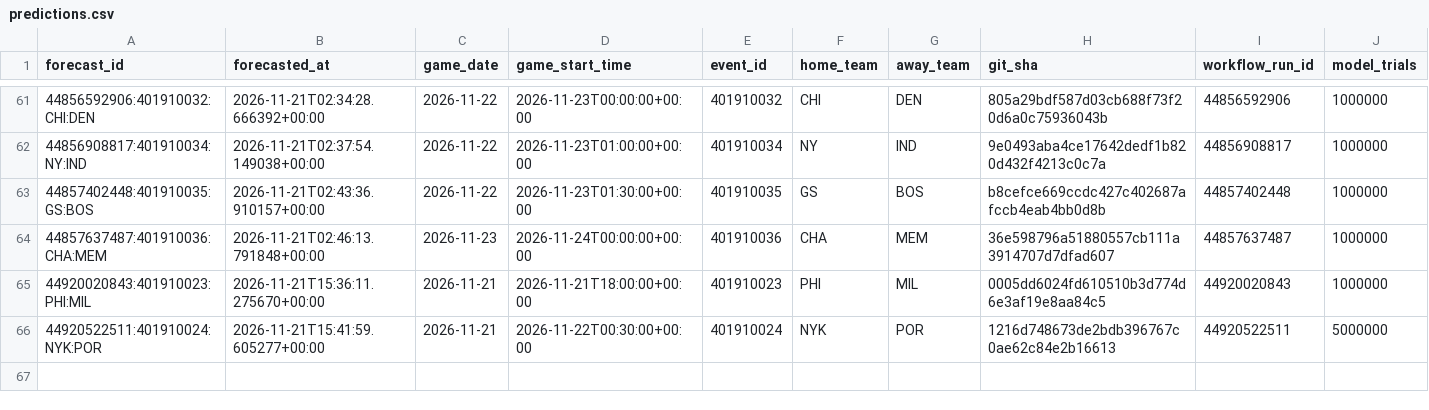
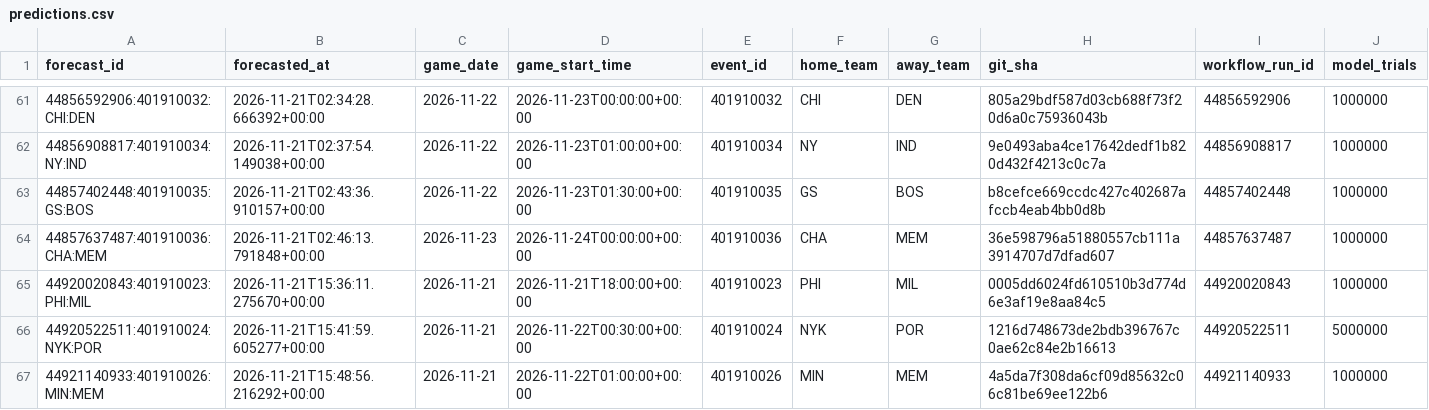
Before and after one commit to dlamb9215/Douglas-Lamb, a CSV file: nba/ledger/predictions.csv, drawn as a sheet; only a part is shown, gaps mark what is left out; rows hold the shown columns only; the diff names each change by its address in the sheet, - before the commit and + after, or states it on an @@ line.

```diff
--- a/nba/ledger/predictions.csv
+++ b/nba/ledger/predictions.csv
+row 67: 44921140933:401910026:MIN:MEM | 2026-11-21T15:48:56.216292+00:00 | 2026-11-21 | 2026-11-22T01:00:00+00:00 | 401910026 | MIN | MEM | 4a5da7f308da6cf09d85632c06c81be69ee122b6 | 44921140933 | 1000000
```
